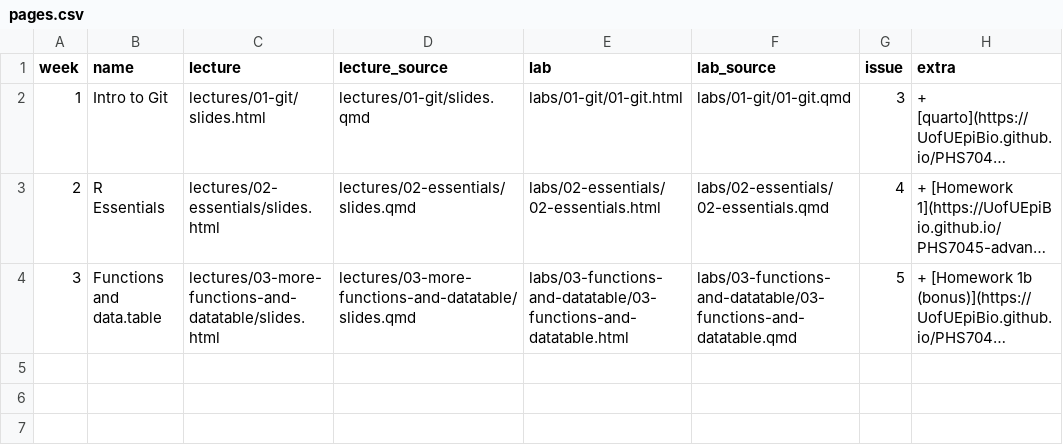
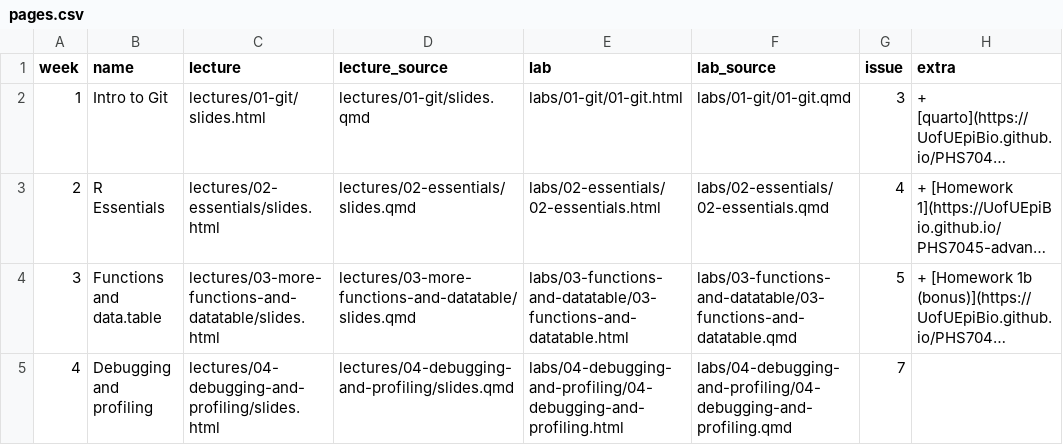
Before and after one commit to UofUEpiBio/PHS7045-advanced-programming, a CSV file: pages.csv, drawn as a sheet; long unchanged cells end in …; the diff names each change by its address in the sheet, - before the commit and + after, or states it on an @@ line.

Commit message:
Added week 4 notes and lab to pages.csv

```diff
--- a/pages.csv
+++ b/pages.csv
+row 5: 4 | Debugging and profiling | lectures/04-debugging-and-profiling/slides.html | lectures/04-debugging-and-profiling/slides.qmd | labs/04-debugging-and-profiling/04-debugging-and-profiling.html | labs/04-debugging-and-profiling/04-debugging-and-profiling.qmd | 7
```
